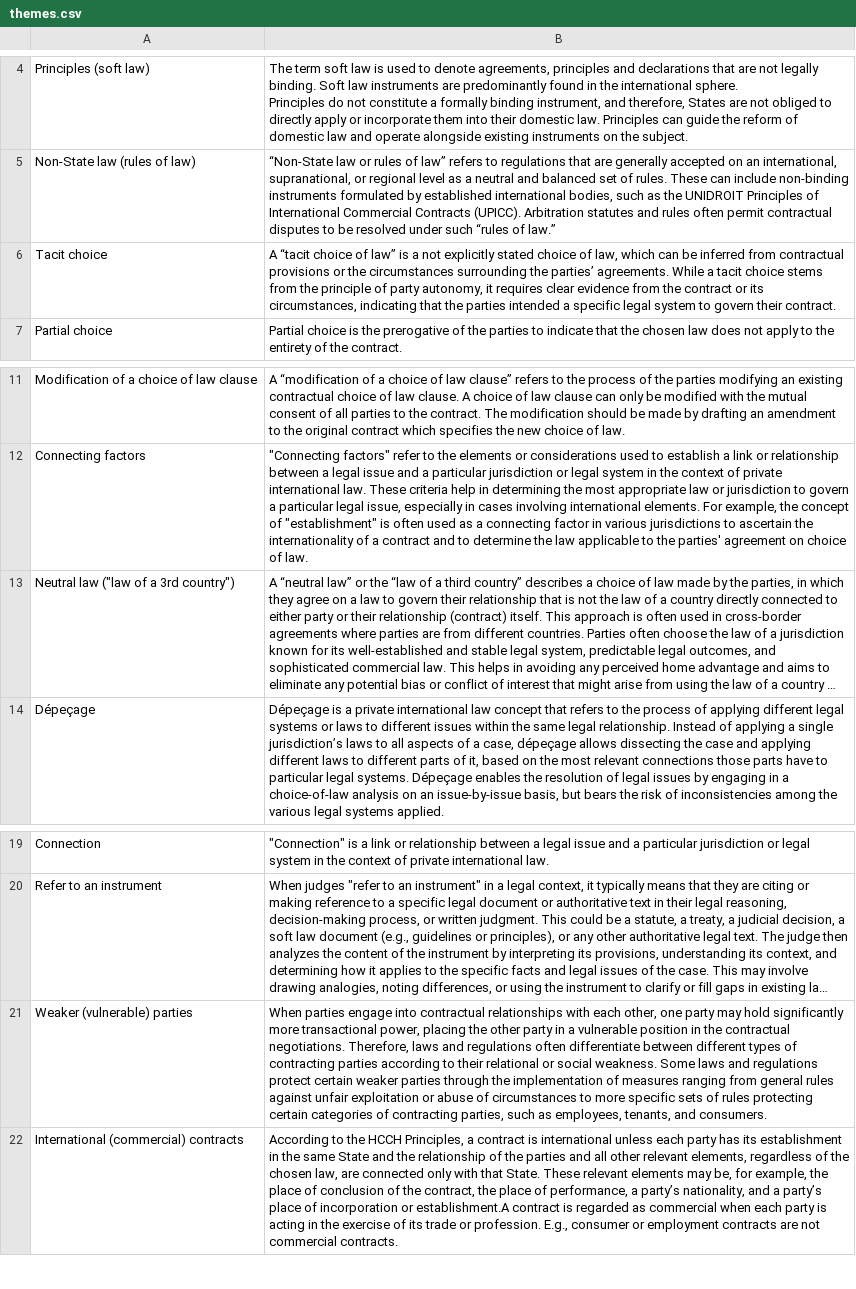
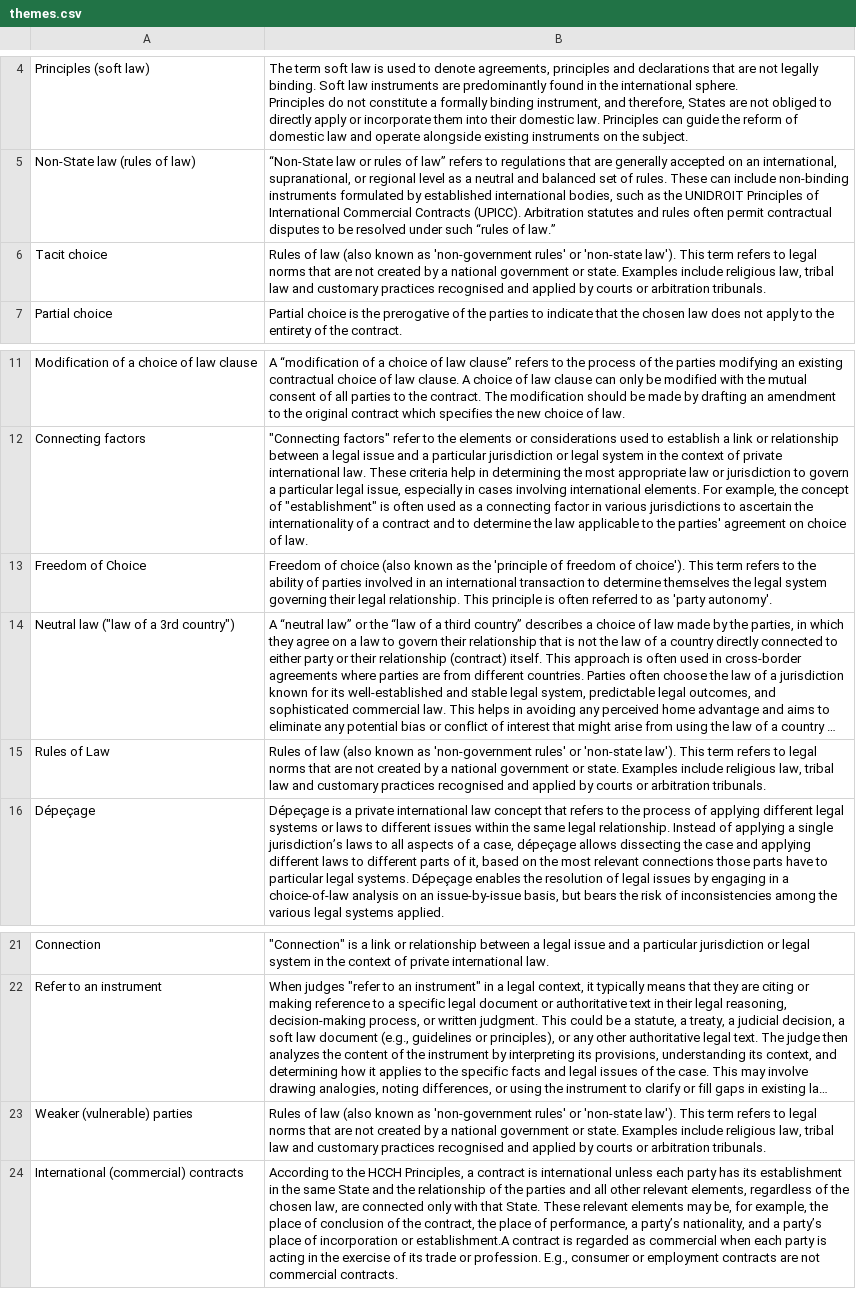
Before and after one commit to Choice-of-Law-Dataverse/cold-case-analysis-heidelberg, a CSV file: cold_case_analyzer_agent/backend/data/themes.csv, drawn as a sheet; only a part is shown, gaps mark what is left out; long unchanged cells end in …; addresses are those after the commit; the diff names each change by its address in the sheet, - before the commit and + after, or states it on an @@ line.

Commit message:
Update themes

```diff
--- a/cold_case_analyzer_agent/backend/data/themes.csv
+++ b/cold_case_analyzer_agent/backend/data/themes.csv
-B6: A “tacit choice of law” is a not explicitly stated choice of law, which can be inferred from contractual provisions or the circumstances surrounding the parties’ agreements. While a tacit choice stems from the principle of party autonomy, it requires clear evidence from the contract or its circumstances, indicating that the parties intended a specific legal system to govern their contract.
+B6: Rules of law (also known as 'non-government rules' or 'non-state law'). This term refers to legal norms that are not created by a national government or state. Examples include religious law, tribal law and customary practices recognised and applied by courts or arbitration tribunals.
+row 13: Freedom of Choice | Freedom of choice (also known as the 'principle of freedom of choice'). This term refers to the ability of parties involved in an international transaction to determine themselves the legal system governing their legal relationship. This principle is often referred to as 'party autonomy'.
+row 15: Rules of Law | Rules of law (also known as 'non-government rules' or 'non-state law'). This term refers to legal norms that are not created by a national government or state. Examples include religious law, tribal law and customary practices recognised and applied by courts or arbitration tribunals.
-B23: When parties engage into contractual relationships with each other, one party may hold significantly more transactional power, placing the other party in a vulnerable position in the contractual negotiations. Therefore, laws and regulations often differentiate between different types of contracting parties according to their relational or social weakness. Some laws and regulations protect certain weaker parties through the implementation of measures ranging from general rules against unfair exploitation or abuse of circumstances to more specific sets of rules protecting certain categories of contracting parties, such as employees, tenants, and consumers.
+B23: Rules of law (also known as 'non-government rules' or 'non-state law'). This term refers to legal norms that are not created by a national government or state. Examples include religious law, tribal law and customary practices recognised and applied by courts or arbitration tribunals.
```
Also changed, not shown: cold_case_analyzer_agent/streamlit/data/themes.csv.
